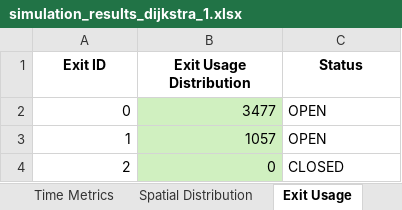
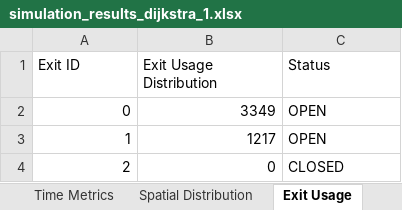
Before and after one commit to DogoeDude/Thesis_Simulation_Dijsktra, an Excel workbook: Dijkstra_SafeZones/simulation_results_dijkstra_1.xlsx, sheet Exit Usage, drawn as a sheet; values as stored, in another font and other column widths than the file's, no borders; the diff names each change by its address in the sheet, - before the commit and + after, or states it on an @@ line.

```diff
--- a/Dijkstra_SafeZones/simulation_results_dijkstra_1.xlsx (sheet Exit Usage)
+++ b/Dijkstra_SafeZones/simulation_results_dijkstra_1.xlsx (sheet Exit Usage)
@@ A1:C1 bold: on → off, alignment: center → left @@
-B2 (Exit Usage Distribution): 3477
+B2 (Exit Usage Distribution): 3349
-B2:B4 fill: #D0F0C0
+B2:B4 fill: none
-B3 (Exit Usage Distribution): 1057
+B3 (Exit Usage Distribution): 1217
```
Also changed, not shown: sheet Node Flow Logs, sheet Time Metrics, sheet Spatial Distribution, sheet Summary, Baseline_ACO/simulation_results_aco_1.xlsx, 6 other files.
